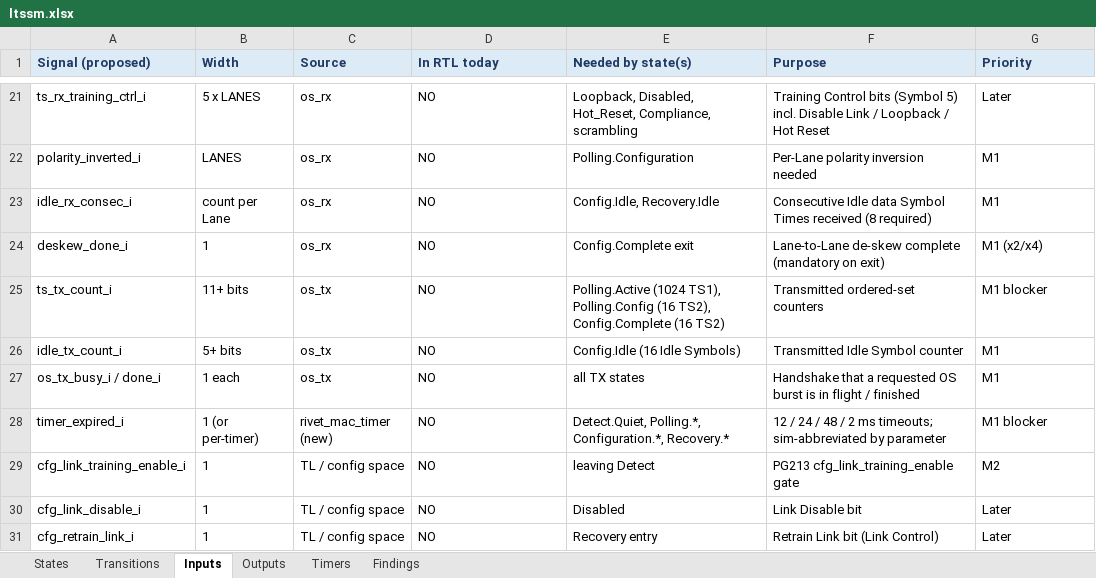
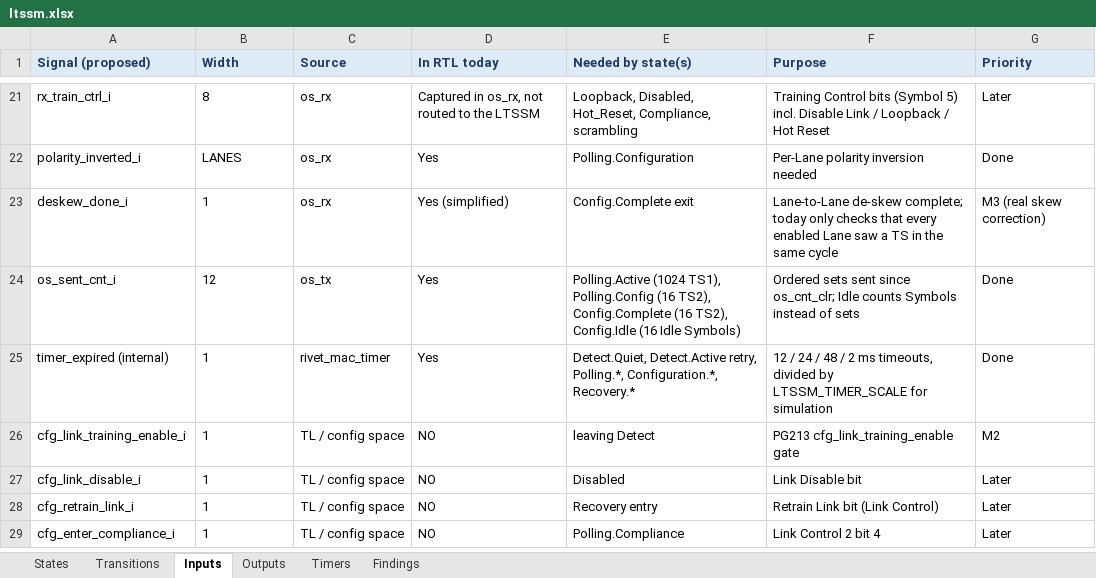
Before and after one commit to muhammedoney/rivet, an Excel workbook: docs/ltssm.xlsx, sheet Inputs, drawn as a sheet; only a part is shown, gaps mark what is left out; the shorter side is filled out with more unchanged rows; values as stored, in another font and other column widths than the file's, no borders; removed rows and columns are numbered as before the commit, all else as after; the diff covers the shown part only; the diff names each change by its address in the sheet, - before the commit and + after, or states it on an @@ line.

Commit message:
docs(ltssm): regenerate workbook with the width and scrambling findings
Catches docs/ltssm.xlsx up to the generator; the file had been locked by an open
spreadsheet across the last two commits. Findings now 17 rows: 14 rewritten with
the narrow-partner reproducer, 15 splitting out Lane reversal, and 16/17 covering
the missing scrambler and the absent MAC packet datapath.

```diff
--- a/docs/ltssm.xlsx (sheet Inputs)
+++ b/docs/ltssm.xlsx (sheet Inputs)
-A21 (Signal (proposed)): ts_rx_training_ctrl_i
+A21 (Signal (proposed)): rx_train_ctrl_i
-B21 (Width): 5 x LANES
+B21 (Width): 8
-D21 (In RTL today): NO
+D21 (In RTL today): Captured in os_rx, not routed to the LTSSM
-D22 (In RTL today): NO
+D22 (In RTL today): Yes
-G22 (Priority): M1
+G22 (Priority): Done
-row 23: idle_rx_consec_i | count per Lane | os_rx | NO | Config.Idle, Recovery.Idle | Consecutive Idle data Symbol Times received (8 required) | M1
-D23 (In RTL today): NO
+D23 (In RTL today): Yes (simplified)
-F23 (Purpose): Lane-to-Lane de-skew complete (mandatory on exit)
+F23 (Purpose): Lane-to-Lane de-skew complete; today only checks that every enabled Lane saw a TS in the same cycle
-G23 (Priority): M1 (x2/x4)
+G23 (Priority): M3 (real skew correction)
-row 25: ts_tx_count_i | 11+ bits | os_tx | NO | Polling.Active (1024 TS1), Polling.Config (16 TS2), Config.Complete (16 TS2) | Transmitted ordered-set counters | M1 blocker
-row 26: idle_tx_count_i | 5+ bits | os_tx | NO | Config.Idle (16 Idle Symbols) | Transmitted Idle Symbol counter | M1
-row 27: os_tx_busy_i / done_i | 1 each | os_tx | NO | all TX states | Handshake that a requested OS burst is in flight / finished | M1
-row 28: timer_expired_i | 1 (or per-timer) | rivet_mac_timer (new) | NO | Detect.Quiet, Polling.*, Configuration.*, Recovery.* | 12 / 24 / 48 / 2 ms timeouts; sim-abbreviated by parameter | M1 blocker
+row 24: os_sent_cnt_i | 12 | os_tx | Yes | Polling.Active (1024 TS1), Polling.Config (16 TS2), Config.Complete (16 TS2), Config.Idle (16 Idle Symbols) | Ordered sets sent since os_cnt_clr; Idle counts Symbols instead of sets | Done
+row 25: timer_expired (internal) | 1 | rivet_mac_timer | Yes | Detect.Quiet, Detect.Active retry, Polling.*, Configuration.*, Recovery.* | 12 / 24 / 48 / 2 ms timeouts, divided by LTSSM_TIMER_SCALE for simulation | Done
```
Also changed, not shown: 9 added rows, 9 removed rows and 22 edited cells elsewhere in this sheet, sheet Outputs, sheet Findings, sheet Timers, sheet States.
